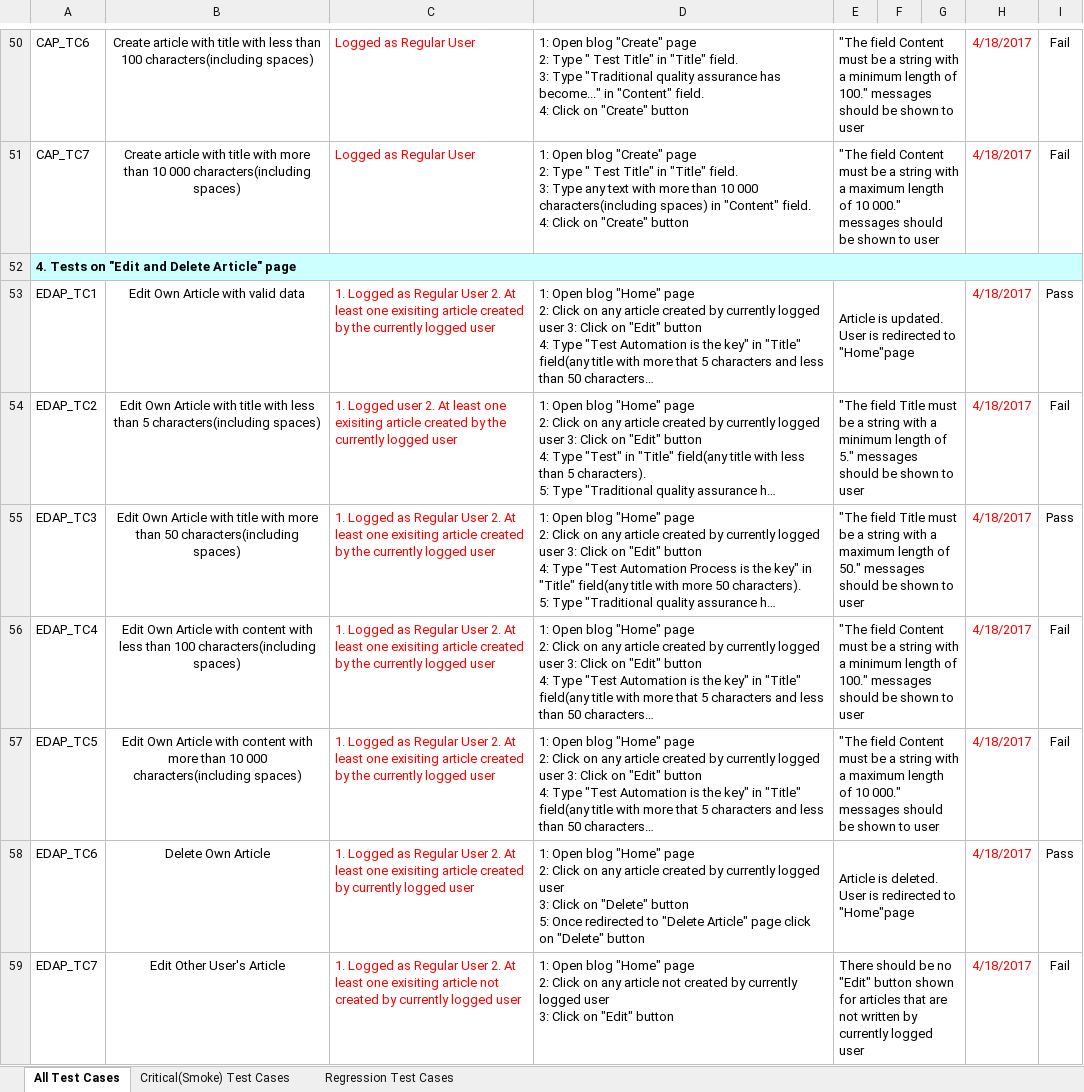
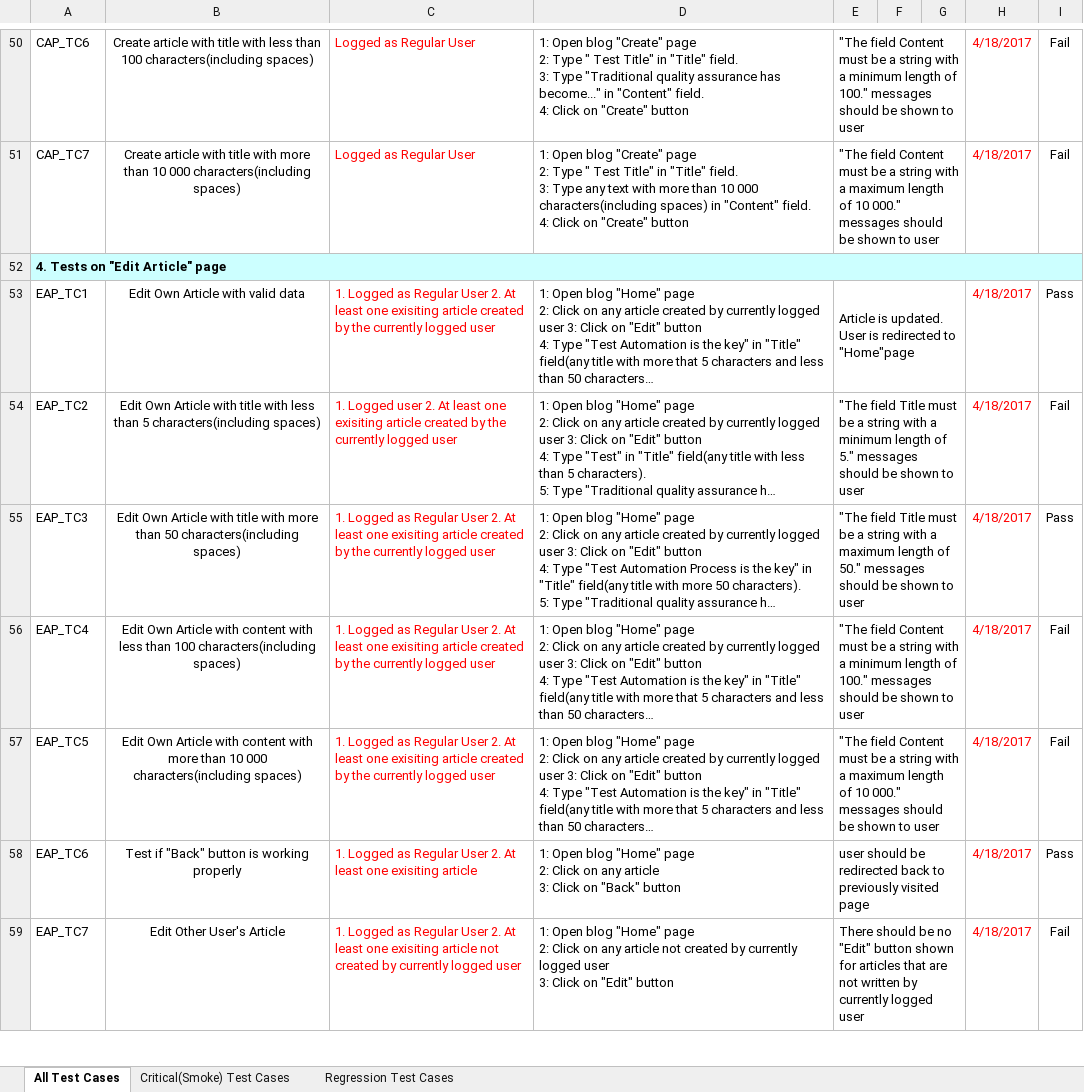
Before and after one commit to Iliev88/QA-Automation-Team-Project, an Excel workbook: test-cases.xlsx, sheet All Test Cases, drawn as a sheet; only a part is shown, gaps mark what is left out; long unchanged cells end in …; values as stored, in another font and other column widths than the file's, no borders; conditional formats not drawn; ↵ is a line break in a cell; the diff covers the shown part only; the diff names each change by its address in the sheet, - before the commit and + after, or states it on an @@ line.

Commit message:
Separate test cases for edit and delete article

```diff
--- a/test-cases.xlsx (sheet All Test Cases)
+++ b/test-cases.xlsx (sheet All Test Cases)
-A52: 4. Tests on "Edit and Delete Article" page
+A52: 4. Tests on "Edit Article" page
-A53: EDAP_TC1
+A53: EAP_TC1
-A54: EDAP_TC2
+A54: EAP_TC2
-A55: EDAP_TC3
+A55: EAP_TC3
-A56: EDAP_TC4
+A56: EAP_TC4
-A57: EDAP_TC5
+A57: EAP_TC5
-A58: EDAP_TC6
+A58: EAP_TC6
-B58: Delete Own Article
+B58: Test if "Back" button is working properly
-C58: …exisiting article created by currently logged user
+C58: …exisiting article
-D58: …any article created by currently logged user ↵ 3: Click on "Delete" button ↵ 5: Once redirected to "Delete Article" page click on "Delete" button
+D58: …any article ↵ 3: Click on "Back" button
-E58: Article is deleted. User is redirected to "Home"page
+E58: user should be redirected back to previously visited page
-A59: EDAP_TC7
+A59: EAP_TC7
```
Also changed, not shown: 2 added rows, 1 removed row and 12 edited cells elsewhere in this sheet.
